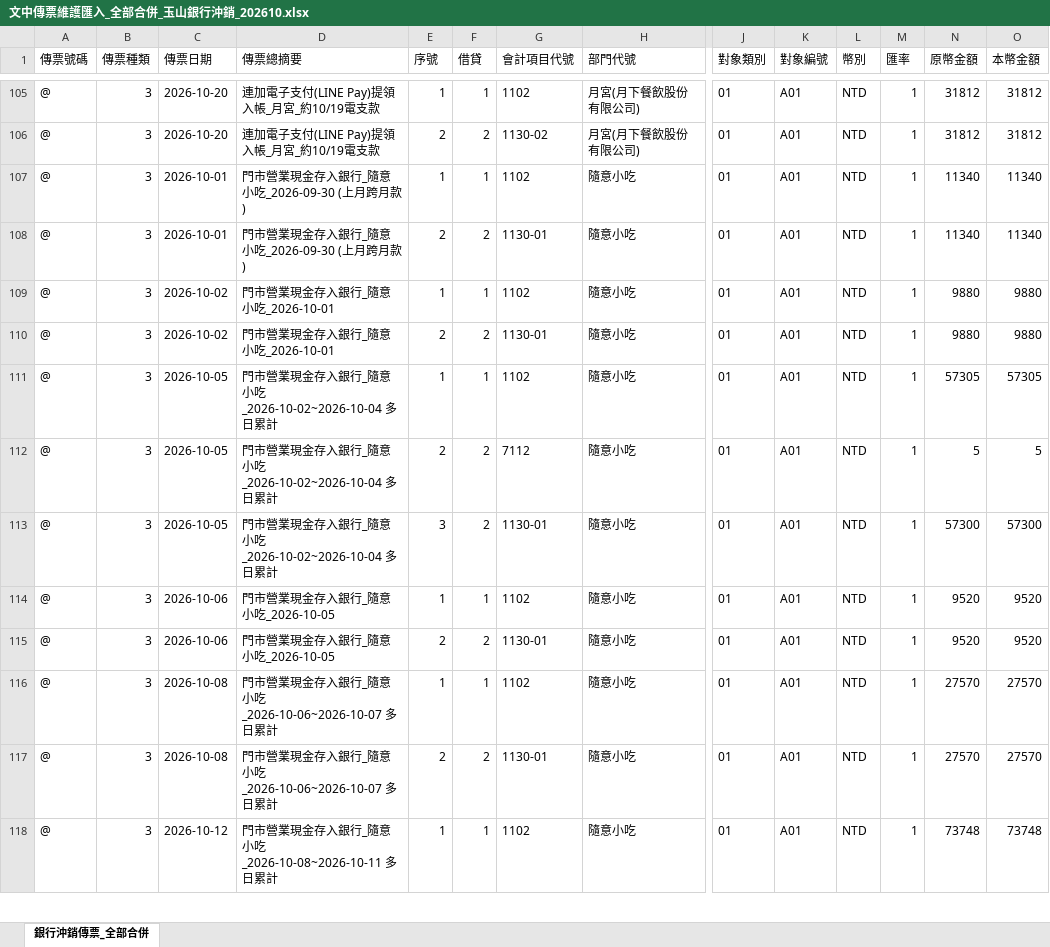
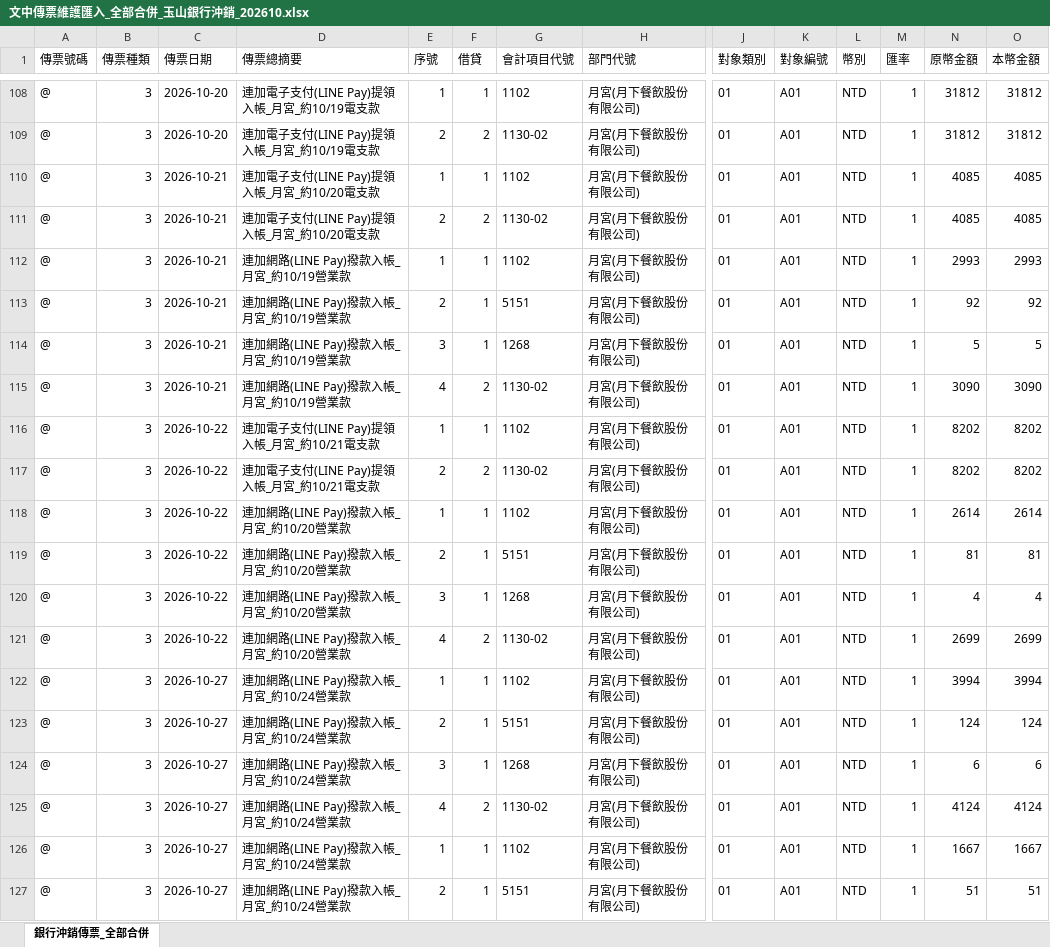
Before and after one commit to fat870920pon-coder/-, an Excel workbook: docs/output/文中傳票維護匯入_全部合併_玉山銀行沖銷_202610.xlsx, sheet 銀行沖銷傳票_全部合併, drawn as a sheet; only a part is shown, gaps mark what is left out; the shorter side is filled out with more unchanged rows; values as stored, in another font and other column widths than the file's, no borders; rows hold the shown columns only; the diff covers the shown part only; the diff names each change by its address in the sheet, - before the commit and + after, or states it on an @@ line.

```diff
--- a/docs/output/文中傳票維護匯入_全部合併_玉山銀行沖銷_202610.xlsx (sheet 銀行沖銷傳票_全部合併)
+++ b/docs/output/文中傳票維護匯入_全部合併_玉山銀行沖銷_202610.xlsx (sheet 銀行沖銷傳票_全部合併)
+row 110: @ | 3 | 2026-10-21 | 連加電子支付(LINE Pay)提領入帳_月宮_約10/20電支款 | 1 | 1 | 1102 | 月宮(月下餐飲股份有限公司) | 01 | A01 | NTD | 1 | 4085 | 4085
+row 111: @ | 3 | 2026-10-21 | 連加電子支付(LINE Pay)提領入帳_月宮_約10/20電支款 | 2 | 2 | 1130-02 | 月宮(月下餐飲股份有限公司) | 01 | A01 | NTD | 1 | 4085 | 4085
+row 112: @ | 3 | 2026-10-21 | 連加網路(LINE Pay)撥款入帳_月宮_約10/19營業款 | 1 | 1 | 1102 | 月宮(月下餐飲股份有限公司) | 01 | A01 | NTD | 1 | 2993 | 2993
+row 113: @ | 3 | 2026-10-21 | 連加網路(LINE Pay)撥款入帳_月宮_約10/19營業款 | 2 | 1 | 5151 | 月宮(月下餐飲股份有限公司) | 01 | A01 | NTD | 1 | 92 | 92
+row 114: @ | 3 | 2026-10-21 | 連加網路(LINE Pay)撥款入帳_月宮_約10/19營業款 | 3 | 1 | 1268 | 月宮(月下餐飲股份有限公司) | 01 | A01 | NTD | 1 | 5 | 5
+row 115: @ | 3 | 2026-10-21 | 連加網路(LINE Pay)撥款入帳_月宮_約10/19營業款 | 4 | 2 | 1130-02 | 月宮(月下餐飲股份有限公司) | 01 | A01 | NTD | 1 | 3090 | 3090
+row 116: @ | 3 | 2026-10-22 | 連加電子支付(LINE Pay)提領入帳_月宮_約10/21電支款 | 1 | 1 | 1102 | 月宮(月下餐飲股份有限公司) | 01 | A01 | NTD | 1 | 8202 | 8202
+row 117: @ | 3 | 2026-10-22 | 連加電子支付(LINE Pay)提領入帳_月宮_約10/21電支款 | 2 | 2 | 1130-02 | 月宮(月下餐飲股份有限公司) | 01 | A01 | NTD | 1 | 8202 | 8202
+row 118: @ | 3 | 2026-10-22 | 連加網路(LINE Pay)撥款入帳_月宮_約10/20營業款 | 1 | 1 | 1102 | 月宮(月下餐飲股份有限公司) | 01 | A01 | NTD | 1 | 2614 | 2614
+row 119: @ | 3 | 2026-10-22 | 連加網路(LINE Pay)撥款入帳_月宮_約10/20營業款 | 2 | 1 | 5151 | 月宮(月下餐飲股份有限公司) | 01 | A01 | NTD | 1 | 81 | 81
+row 120: @ | 3 | 2026-10-22 | 連加網路(LINE Pay)撥款入帳_月宮_約10/20營業款 | 3 | 1 | 1268 | 月宮(月下餐飲股份有限公司) | 01 | A01 | NTD | 1 | 4 | 4
+row 121: @ | 3 | 2026-10-22 | 連加網路(LINE Pay)撥款入帳_月宮_約10/20營業款 | 4 | 2 | 1130-02 | 月宮(月下餐飲股份有限公司) | 01 | A01 | NTD | 1 | 2699 | 2699
+row 122: @ | 3 | 2026-10-27 | 連加網路(LINE Pay)撥款入帳_月宮_約10/24營業款 | 1 | 1 | 1102 | 月宮(月下餐飲股份有限公司) | 01 | A01 | NTD | 1 | 3994 | 3994
+row 123: @ | 3 | 2026-10-27 | 連加網路(LINE Pay)撥款入帳_月宮_約10/24營業款 | 2 | 1 | 5151 | 月宮(月下餐飲股份有限公司) | 01 | A01 | NTD | 1 | 124 | 124
+row 124: @ | 3 | 2026-10-27 | 連加網路(LINE Pay)撥款入帳_月宮_約10/24營業款 | 3 | 1 | 1268 | 月宮(月下餐飲股份有限公司) | 01 | A01 | NTD | 1 | 6 | 6
+row 125: @ | 3 | 2026-10-27 | 連加網路(LINE Pay)撥款入帳_月宮_約10/24營業款 | 4 | 2 | 1130-02 | 月宮(月下餐飲股份有限公司) | 01 | A01 | NTD | 1 | 4124 | 4124
+row 126: @ | 3 | 2026-10-27 | 連加網路(LINE Pay)撥款入帳_月宮_約10/24營業款 | 1 | 1 | 1102 | 月宮(月下餐飲股份有限公司) | 01 | A01 | NTD | 1 | 1667 | 1667
+row 127: @ | 3 | 2026-10-27 | 連加網路(LINE Pay)撥款入帳_月宮_約10/24營業款 | 2 | 1 | 5151 | 月宮(月下餐飲股份有限公司) | 01 | A01 | NTD | 1 | 51 | 51
```
Also changed, not shown: 11 added rows elsewhere in this sheet, docs/output/本月對帳差額與應收餘額表_202610.xlsx, output/文中傳票維護匯入_全部合併_玉山銀行沖銷_202610.xlsx, 9 other files.
